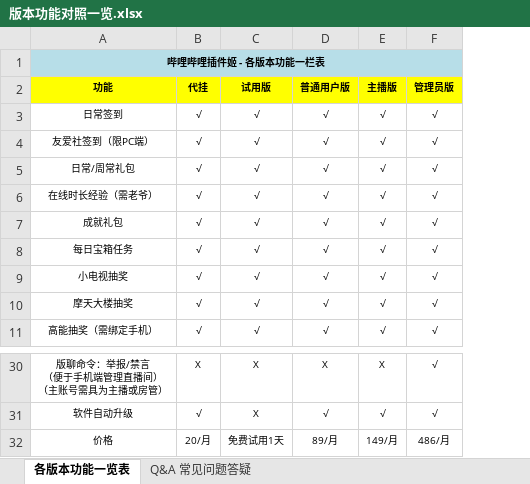
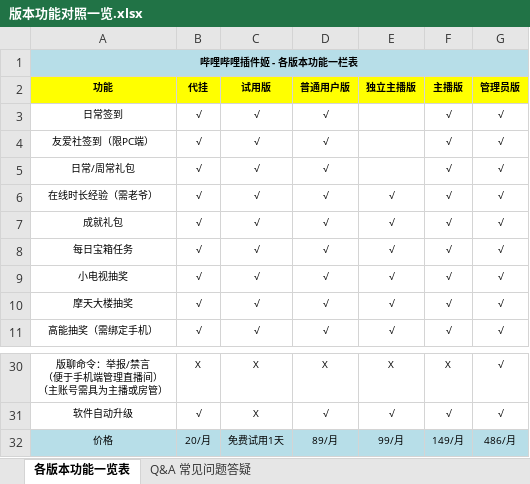
Before and after one commit to EXP-Codes/bilibili-plugin, an Excel workbook: doc/版本功能对照一览.xlsx, sheet 各版本功能一览表, drawn as a sheet; only a part is shown, gaps mark what is left out; values as stored, in another font and other column widths than the file's, no borders; addresses are those after the commit; the diff names each change by its address in the sheet, - before the commit and + after, or states it on an @@ line.

```diff
--- a/doc/版本功能对照一览.xlsx (sheet 各版本功能一览表)
+++ b/doc/版本功能对照一览.xlsx (sheet 各版本功能一览表)
+column E (独立主播版), rows 6-11: all √; rows 30-32: X | √ | 99/月
-A32:D32 fill: none
+A32:D32 fill: #B7DEE8
-F32:G32 fill: none
+F32:G32 fill: #B7DEE8
```
Also changed, not shown: 3 other files.
